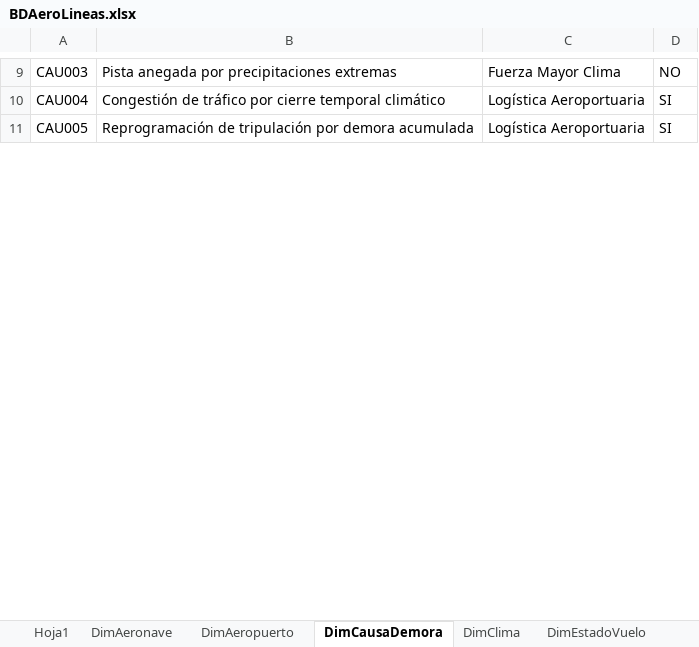
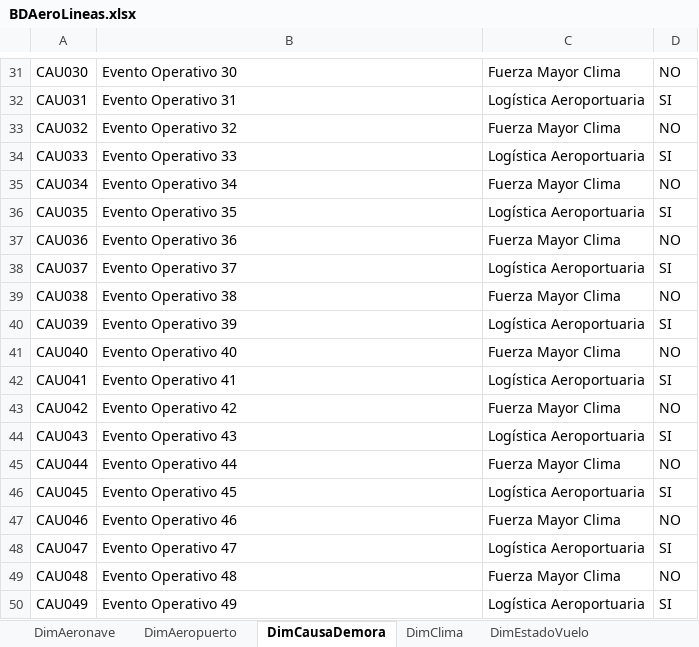
Before and after one commit to MrHuatay/ETL_AeroLineas, an Excel workbook: Excel/BDAeroLineas.xlsx, sheet DimCausaDemora, drawn as a sheet; only a part is shown, gaps mark what is left out; values as stored, in another font and other column widths than the file's, no borders; addresses are those after the commit; the diff covers the shown part only; the diff names each change by its address in the sheet, - before the commit and + after, or states it on an @@ line.

```diff
--- a/Excel/BDAeroLineas.xlsx (sheet DimCausaDemora)
+++ b/Excel/BDAeroLineas.xlsx (sheet DimCausaDemora)
-sheet tab: Hoja1
-A31: CAU003
+A31: CAU030
-B31: Pista anegada por precipitaciones extremas
+B31: Evento Operativo 30
+row 32: CAU031 | Evento Operativo 31 | Logística Aeroportuaria | SI
+row 33: CAU032 | Evento Operativo 32 | Fuerza Mayor Clima | NO
+row 34: CAU033 | Evento Operativo 33 | Logística Aeroportuaria | SI
+row 35: CAU034 | Evento Operativo 34 | Fuerza Mayor Clima | NO
+row 36: CAU035 | Evento Operativo 35 | Logística Aeroportuaria | SI
+row 37: CAU036 | Evento Operativo 36 | Fuerza Mayor Clima | NO
+row 38: CAU037 | Evento Operativo 37 | Logística Aeroportuaria | SI
+row 39: CAU038 | Evento Operativo 38 | Fuerza Mayor Clima | NO
+row 40: CAU039 | Evento Operativo 39 | Logística Aeroportuaria | SI
+row 41: CAU040 | Evento Operativo 40 | Fuerza Mayor Clima | NO
-A42: CAU004
+A42: CAU041
-B42: Congestión de tráfico por cierre temporal climático
+B42: Evento Operativo 41
+row 43: CAU042 | Evento Operativo 42 | Fuerza Mayor Clima | NO
+row 44: CAU043 | Evento Operativo 43 | Logística Aeroportuaria | SI
+row 45: CAU044 | Evento Operativo 44 | Fuerza Mayor Clima | NO
-A46: CAU005
+A46: CAU045
-B46: Reprogramación de tripulación por demora acumulada
+B46: Evento Operativo 45
+row 47: CAU046 | Evento Operativo 46 | Fuerza Mayor Clima | NO
+row 48: CAU047 | Evento Operativo 47 | Logística Aeroportuaria | SI
+row 49: CAU048 | Evento Operativo 48 | Fuerza Mayor Clima | NO
+row 50: CAU049 | Evento Operativo 49 | Logística Aeroportuaria | SI
```
Also changed, not shown: 70 added rows, 2 removed rows and 21 edited cells elsewhere in this sheet, sheet FactDemoraVuelo, sheet DimRuta, sheet DimTiempo, sheet DimAeropuerto, sheet DimClima, sheet DimTripulacion, 3 more sheets, 2 other files.
